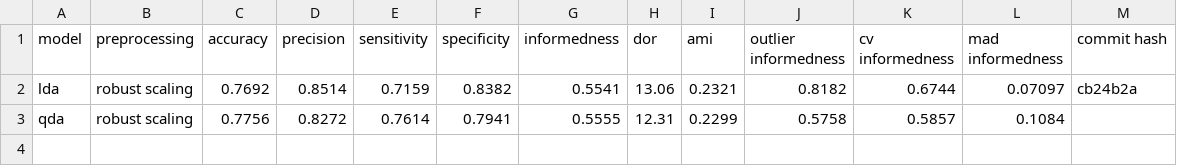
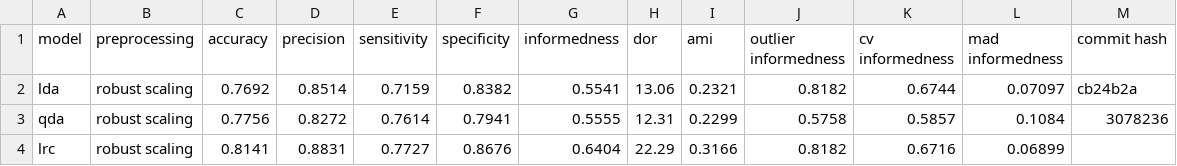
Before and after one commit to jerradmgenson/qdaim-proto, a CSV file: data/model_selection.csv, drawn as a sheet.

Commit message:
lrc with robust scaling

```diff
--- a/data/model_selection.csv
+++ b/data/model_selection.csv
@@ -2,2 +2,3 @@ model, preprocessing, accuracy, precision, sensitivity, specificity, informednes
 lda,robust scaling,0.7692,0.8514,0.7159,0.8382,0.5541,13.06,0.2321,0.8182,0.6744,0.07097,cb24b2a
-qda,robust scaling,0.7756,0.8272,0.7614,0.7941,0.5555,12.31,0.2299,0.5758,0.5857,0.1084,
+qda,robust scaling,0.7756,0.8272,0.7614,0.7941,0.5555,12.31,0.2299,0.5758,0.5857,0.1084,3078236
+lrc,robust scaling,0.8141,0.8831,0.7727,0.8676,0.6404,22.29,0.3166,0.8182,0.6716,0.06899,
```
Also changed, not shown: 2 other files.
